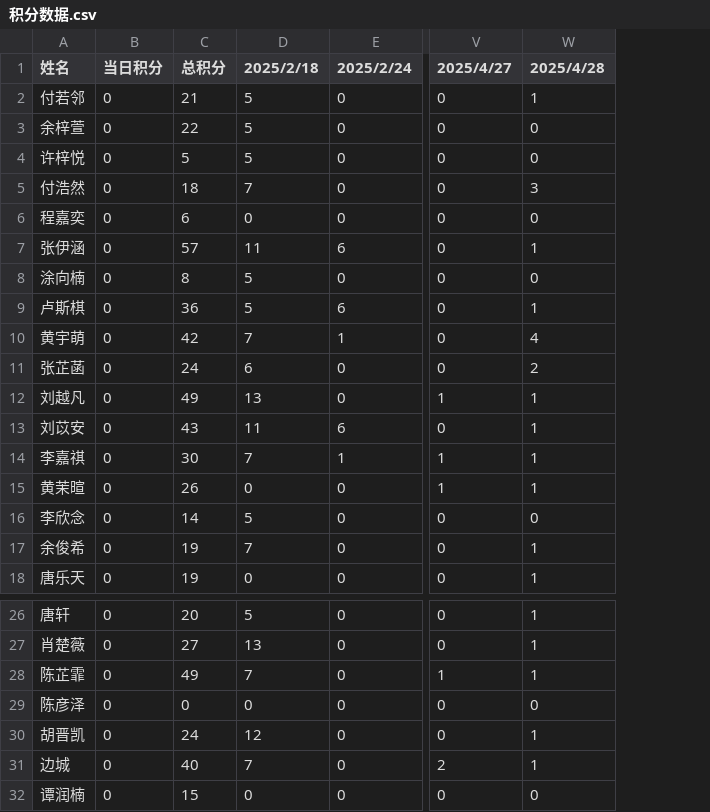
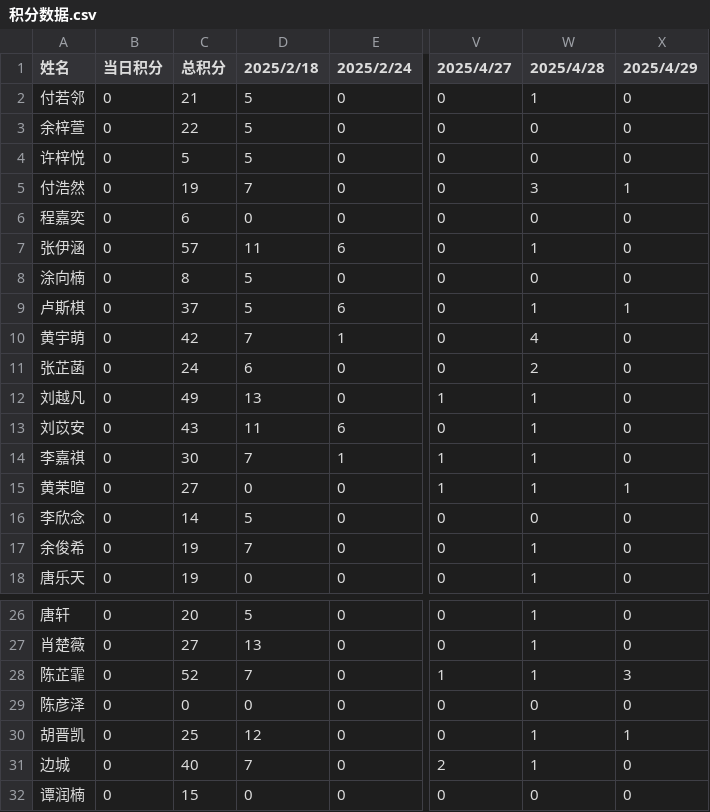
Before and after one commit to Hong-JL/jifenbang, a CSV file: 积分数据.csv, drawn as a sheet; only a part is shown, gaps mark what is left out; the diff names each change by its address in the sheet, - before the commit and + after, or states it on an @@ line.

Commit message:
更新积分数据 2025/4/29

```diff
--- a/积分数据.csv
+++ b/积分数据.csv
+column X (2025/4/29), rows 2-18: 0 | 0 | 0 | 1 | 0 | 0 | 0 | 1 | 0 | 0 | 0 | 0 | 0 | 1 | 0 | 0 | 0; rows 26-32: 0 | 0 | 3 | 0 | 1 | 0 | 0
-C5 (总积分): 18
+C5 (总积分): 19
-C9 (总积分): 36
+C9 (总积分): 37
-C15 (总积分): 26
+C15 (总积分): 27
-C28 (总积分): 49
+C28 (总积分): 52
-C30 (总积分): 24
+C30 (总积分): 25
```
